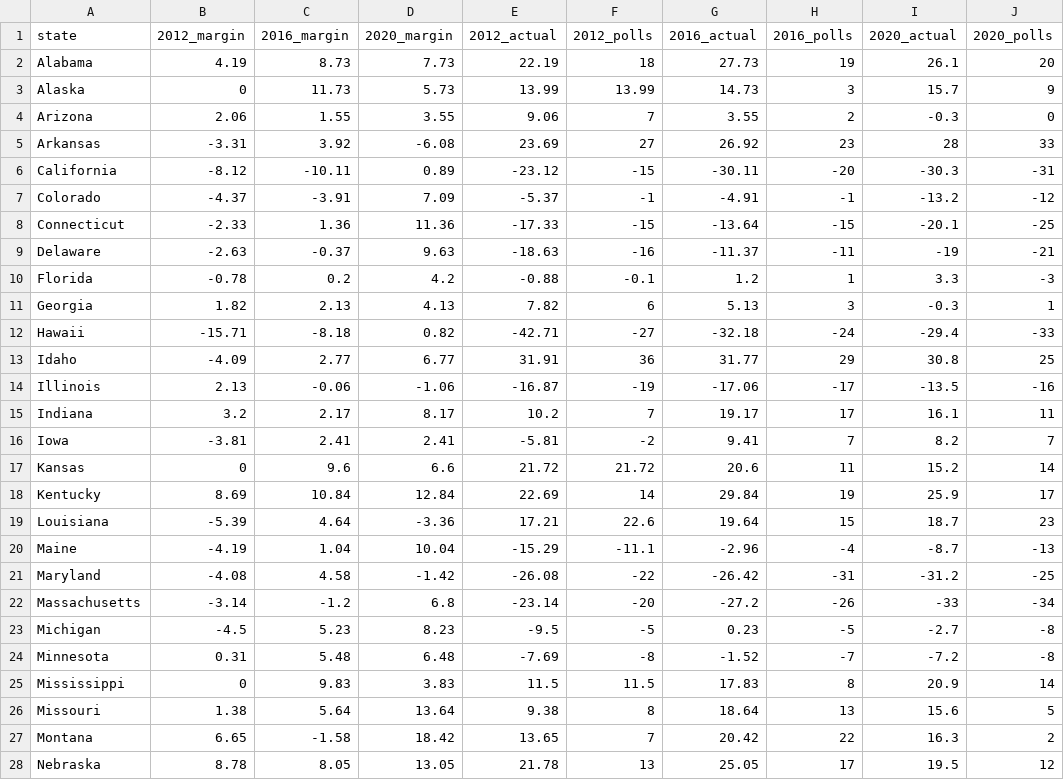
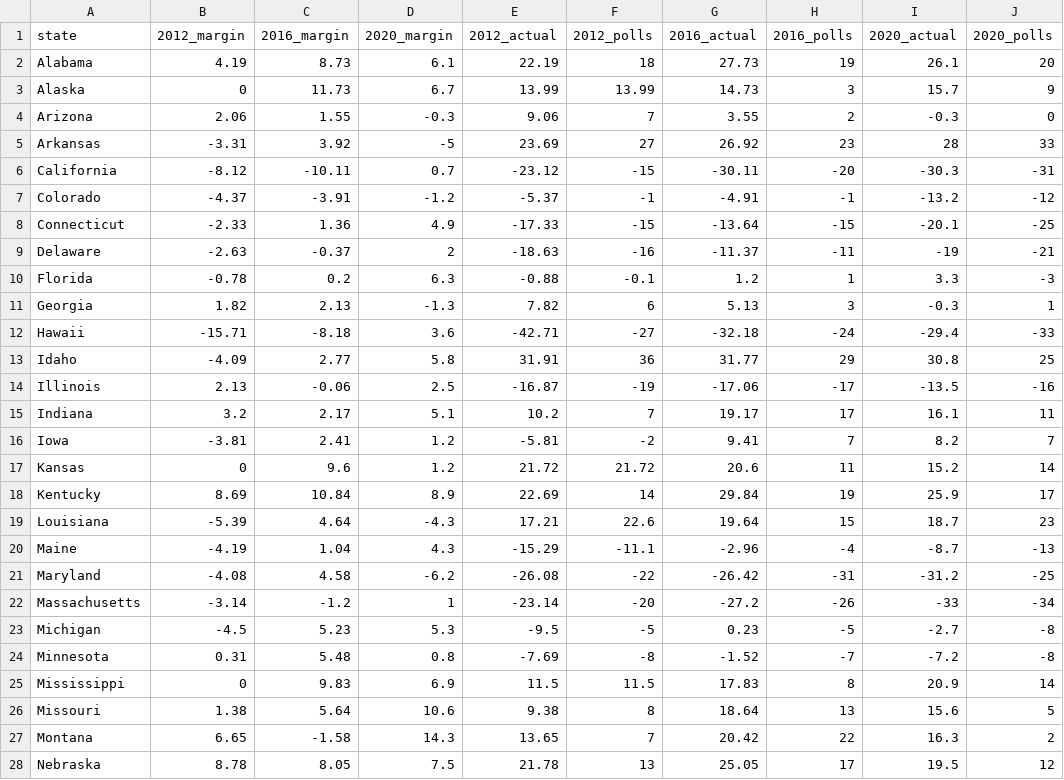
Before and after one commit to Matt-Spence/CS320Project, a CSV file: CSV/state_polling_error.csv, drawn as a sheet; only a part is shown; the diff covers the shown part only.

Commit message:
error corrections

```diff
--- a/CSV/state_polling_error.csv
+++ b/CSV/state_polling_error.csv
@@ -1,28 +1,28 @@
 state,2012_margin,2016_margin,2020_margin,2012_actual,2012_polls,2016_actual,2016_polls,2020_actual,2020_polls
-Alabama,4.19,8.73,7.73,22.19,18,27.73,19,26.1,20
-Alaska,0,11.73,5.73,13.99,13.99,14.73,3,15.7,9
-Arizona,2.06,1.55,3.55,9.06,7,3.55,2,-0.3,0
-Arkansas,-3.31,3.92,-6.08,23.69,27,26.92,23,28,33
-California,-8.12,-10.11,0.89,-23.12,-15,-30.11,-20,-30.3,-31
-Colorado,-4.37,-3.91,7.09,-5.37,-1,-4.91,-1,-13.2,-12
-Connecticut,-2.33,1.36,11.36,-17.33,-15,-13.64,-15,-20.1,-25
-Delaware,-2.63,-0.37,9.63,-18.63,-16,-11.37,-11,-19,-21
-Florida,-0.78,0.2,4.2,-0.88,-0.1,1.2,1,3.3,-3
-Georgia,1.82,2.13,4.13,7.82,6,5.13,3,-0.3,1
-Hawaii,-15.71,-8.18,0.82,-42.71,-27,-32.18,-24,-29.4,-33
-Idaho,-4.09,2.77,6.77,31.91,36,31.77,29,30.8,25
-Illinois,2.13,-0.06,-1.06,-16.87,-19,-17.06,-17,-13.5,-16
-Indiana,3.2,2.17,8.17,10.2,7,19.17,17,16.1,11
-Iowa,-3.81,2.41,2.41,-5.81,-2,9.41,7,8.2,7
-Kansas,0,9.6,6.6,21.72,21.72,20.6,11,15.2,14
-Kentucky,8.69,10.84,12.84,22.69,14,29.84,19,25.9,17
-Louisiana,-5.39,4.64,-3.36,17.21,22.6,19.64,15,18.7,23
-Maine,-4.19,1.04,10.04,-15.29,-11.1,-2.96,-4,-8.7,-13
-Maryland,-4.08,4.58,-1.42,-26.08,-22,-26.42,-31,-31.2,-25
-Massachusetts,-3.14,-1.2,6.8,-23.14,-20,-27.2,-26,-33,-34
-Michigan,-4.5,5.23,8.23,-9.5,-5,0.23,-5,-2.7,-8
-Minnesota,0.31,5.48,6.48,-7.69,-8,-1.52,-7,-7.2,-8
-Mississippi,0,9.83,3.83,11.5,11.5,17.83,8,20.9,14
-Missouri,1.38,5.64,13.64,9.38,8,18.64,13,15.6,5
-Montana,6.65,-1.58,18.42,13.65,7,20.42,22,16.3,2
-Nebraska,8.78,8.05,13.05,21.78,13,25.05,17,19.5,12
+Alabama,4.19,8.73,6.1,22.19,18,27.73,19,26.1,20
+Alaska,0,11.73,6.7,13.99,13.99,14.73,3,15.7,9
+Arizona,2.06,1.55,-0.3,9.06,7,3.55,2,-0.3,0
+Arkansas,-3.31,3.92,-5,23.69,27,26.92,23,28,33
+California,-8.12,-10.11,0.7,-23.12,-15,-30.11,-20,-30.3,-31
+Colorado,-4.37,-3.91,-1.2,-5.37,-1,-4.91,-1,-13.2,-12
+Connecticut,-2.33,1.36,4.9,-17.33,-15,-13.64,-15,-20.1,-25
+Delaware,-2.63,-0.37,2,-18.63,-16,-11.37,-11,-19,-21
+Florida,-0.78,0.2,6.3,-0.88,-0.1,1.2,1,3.3,-3
+Georgia,1.82,2.13,-1.3,7.82,6,5.13,3,-0.3,1
+Hawaii,-15.71,-8.18,3.6,-42.71,-27,-32.18,-24,-29.4,-33
+Idaho,-4.09,2.77,5.8,31.91,36,31.77,29,30.8,25
+Illinois,2.13,-0.06,2.5,-16.87,-19,-17.06,-17,-13.5,-16
+Indiana,3.2,2.17,5.1,10.2,7,19.17,17,16.1,11
+Iowa,-3.81,2.41,1.2,-5.81,-2,9.41,7,8.2,7
+Kansas,0,9.6,1.2,21.72,21.72,20.6,11,15.2,14
+Kentucky,8.69,10.84,8.9,22.69,14,29.84,19,25.9,17
+Louisiana,-5.39,4.64,-4.3,17.21,22.6,19.64,15,18.7,23
+Maine,-4.19,1.04,4.3,-15.29,-11.1,-2.96,-4,-8.7,-13
+Maryland,-4.08,4.58,-6.2,-26.08,-22,-26.42,-31,-31.2,-25
+Massachusetts,-3.14,-1.2,1,-23.14,-20,-27.2,-26,-33,-34
+Michigan,-4.5,5.23,5.3,-9.5,-5,0.23,-5,-2.7,-8
+Minnesota,0.31,5.48,0.8,-7.69,-8,-1.52,-7,-7.2,-8
+Mississippi,0,9.83,6.9,11.5,11.5,17.83,8,20.9,14
+Missouri,1.38,5.64,10.6,9.38,8,18.64,13,15.6,5
+Montana,6.65,-1.58,14.3,13.65,7,20.42,22,16.3,2
+Nebraska,8.78,8.05,7.5,21.78,13,25.05,17,19.5,12
```
Also changed, not shown: 23 edited cells elsewhere in this file.
